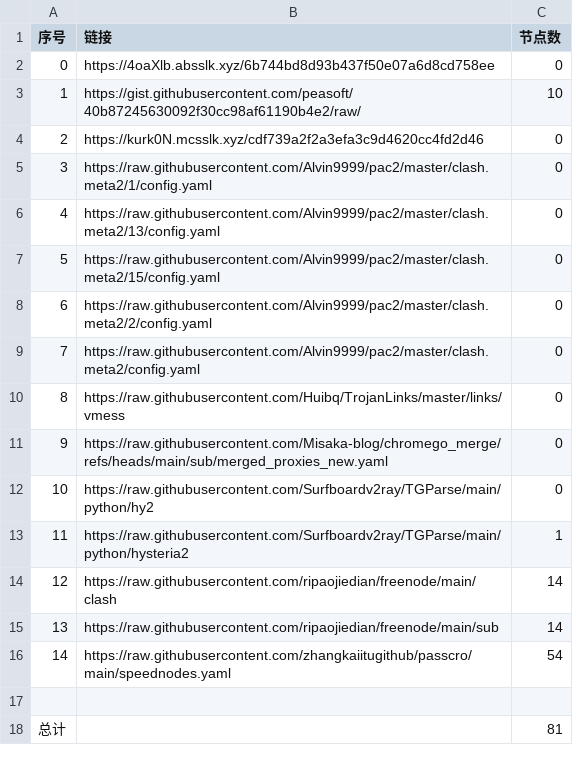
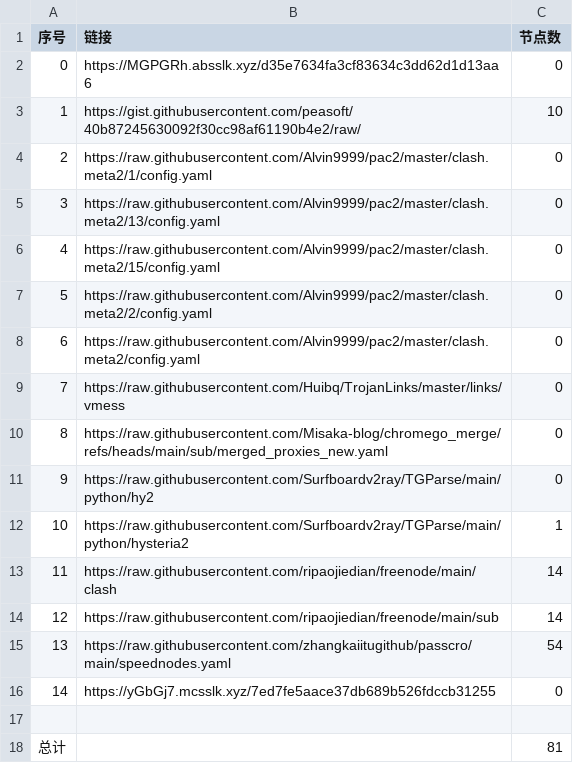
Before and after one commit to this-ooo/nmw, a CSV file: list_result.csv, drawn as a sheet; removed rows and columns are numbered as before the commit, all else as after; the diff names each change by its address in the sheet, - before the commit and + after, or states it on an @@ line.

```diff
--- a/list_result.csv
+++ b/list_result.csv
-B2 (链接): https://4oaXlb.absslk.xyz/6b744bd8d93b437f50e07a6d8cd758ee
+B2 (链接): https://MGPGRh.absslk.xyz/d35e7634fa3cf83634c3dd62d1d13aa6
-row 4: 2 | https://kurk0N.mcsslk.xyz/cdf739a2f2a3efa3c9d4620cc4fd2d46 | 0
@@ column A (序号) renumbered between rows 4 and 15 @@
+row 16: 14 | https://yGbGj7.mcsslk.xyz/7ed7fe5aace37db689b526fdccb31255 | 0
```
Also changed, not shown: 3 other files.
